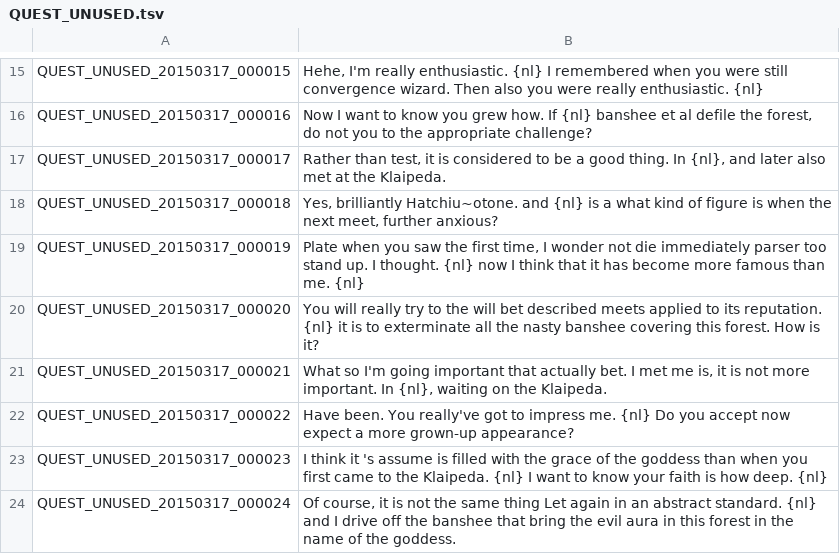
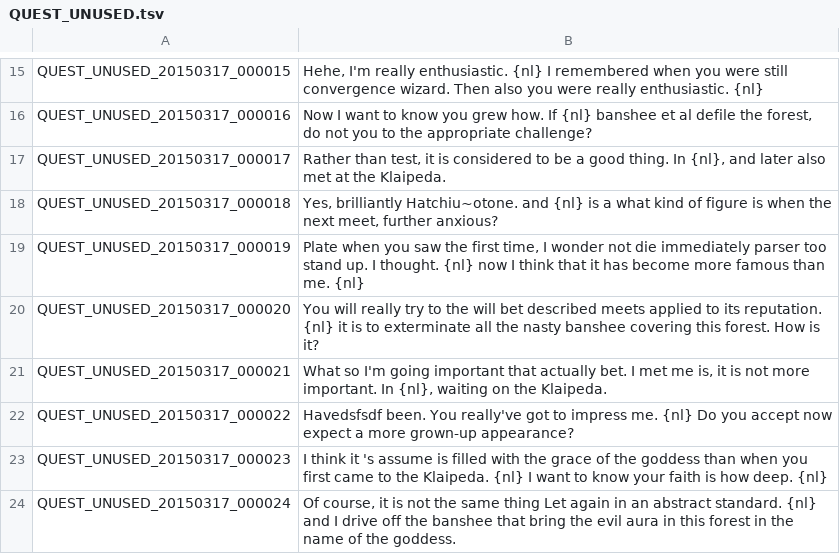
Before and after one commit to Treeofsavior/PortugueseTranslation, a TSV file: QUEST_UNUSED.tsv, drawn as a sheet; only a part is shown, gaps mark what is left out.

Commit message:
fsdf

```diff
--- a/QUEST_UNUSED.tsv
+++ b/QUEST_UNUSED.tsv
@@ -21,3 +21,3 @@ QUEST_UNUSED_20150317_000020	You will really try to the will bet described meets
 QUEST_UNUSED_20150317_000021	"What so I'm going important that actually bet. I met me is, it is not more important. In {nl}, waiting on the Klaipeda."
-QUEST_UNUSED_20150317_000022	Have been. You really've got to impress me. {nl} Do you accept now expect a more grown-up appearance?
+QUEST_UNUSED_20150317_000022	Havedsfsdf been. You really've got to impress me. {nl} Do you accept now expect a more grown-up appearance?
 QUEST_UNUSED_20150317_000023	I think it 's assume is filled with the grace of the goddess than when you first came to the Klaipeda. {nl} I want to know your faith is how deep. {nl}
```
